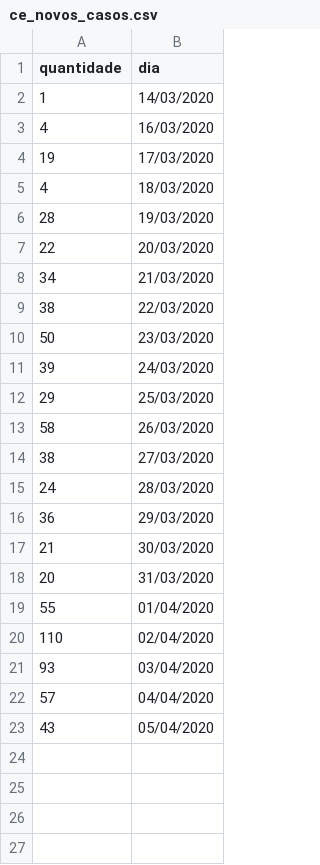
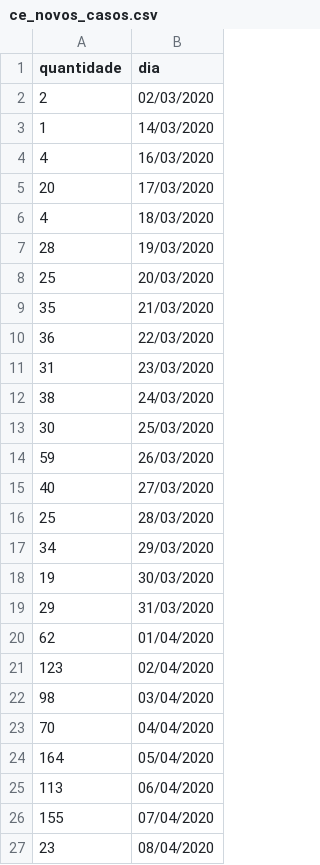
Before and after one commit to diegopenhanut/COVID-19_Br, a CSV file: output/ce_novos_casos.csv, drawn as a sheet.

```diff
--- a/output/ce_novos_casos.csv
+++ b/output/ce_novos_casos.csv
@@ -1,23 +1,27 @@
 quantidade;dia
+  2;02/03/2020
   1;14/03/2020
   4;16/03/2020
- 19;17/03/2020
+ 20;17/03/2020
   4;18/03/2020
  28;19/03/2020
- 22;20/03/2020
- 34;21/03/2020
- 38;22/03/2020
- 50;23/03/2020
- 39;24/03/2020
- 29;25/03/2020
- 58;26/03/2020
- 38;27/03/2020
- 24;28/03/2020
- 36;29/03/2020
- 21;30/03/2020
- 20;31/03/2020
- 55;01/04/2020
-110;02/04/2020
- 93;03/04/2020
- 57;04/04/2020
- 43;05/04/2020
+ 25;20/03/2020
+ 35;21/03/2020
+ 36;22/03/2020
+ 31;23/03/2020
+ 38;24/03/2020
+ 30;25/03/2020
+ 59;26/03/2020
+ 40;27/03/2020
+ 25;28/03/2020
+ 34;29/03/2020
+ 19;30/03/2020
+ 29;31/03/2020
+ 62;01/04/2020
+123;02/04/2020
+ 98;03/04/2020
+ 70;04/04/2020
+164;05/04/2020
+113;06/04/2020
+155;07/04/2020
+ 23;08/04/2020
```
Also changed, not shown: output/ce.csv, output/ce_municipio.csv, 16 other files.
